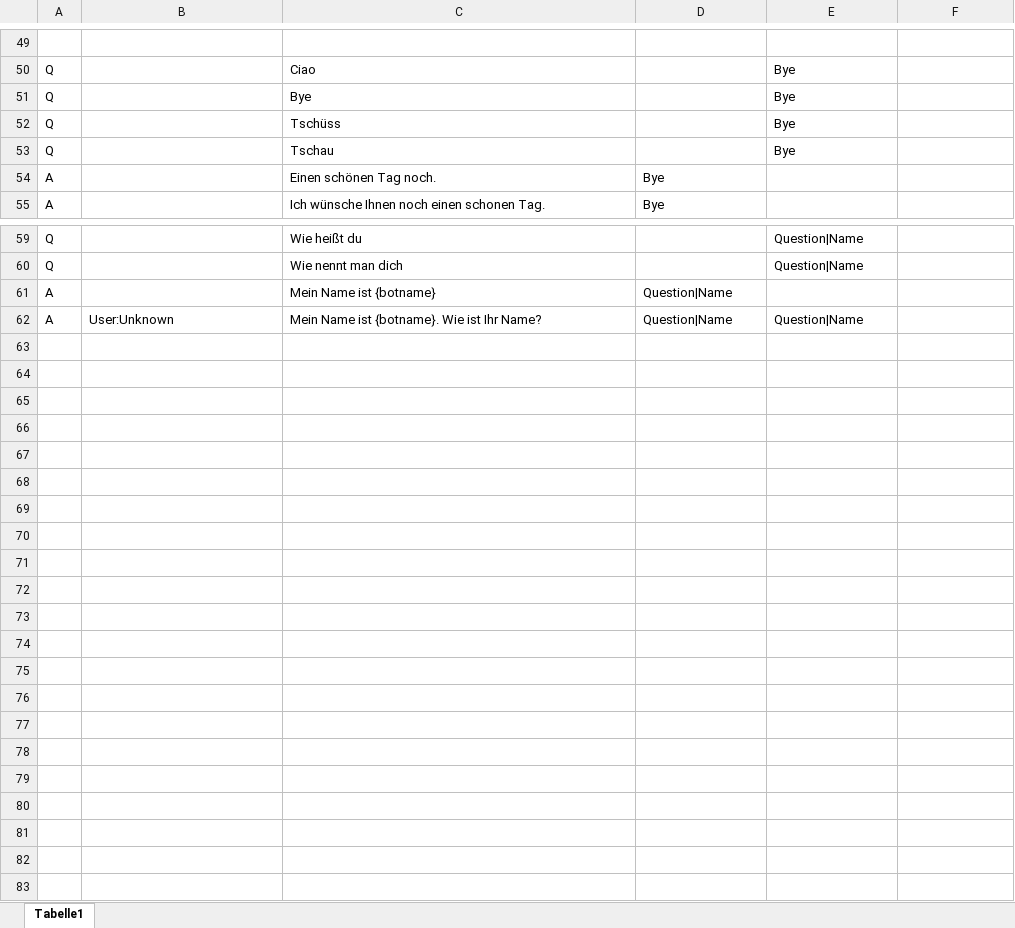
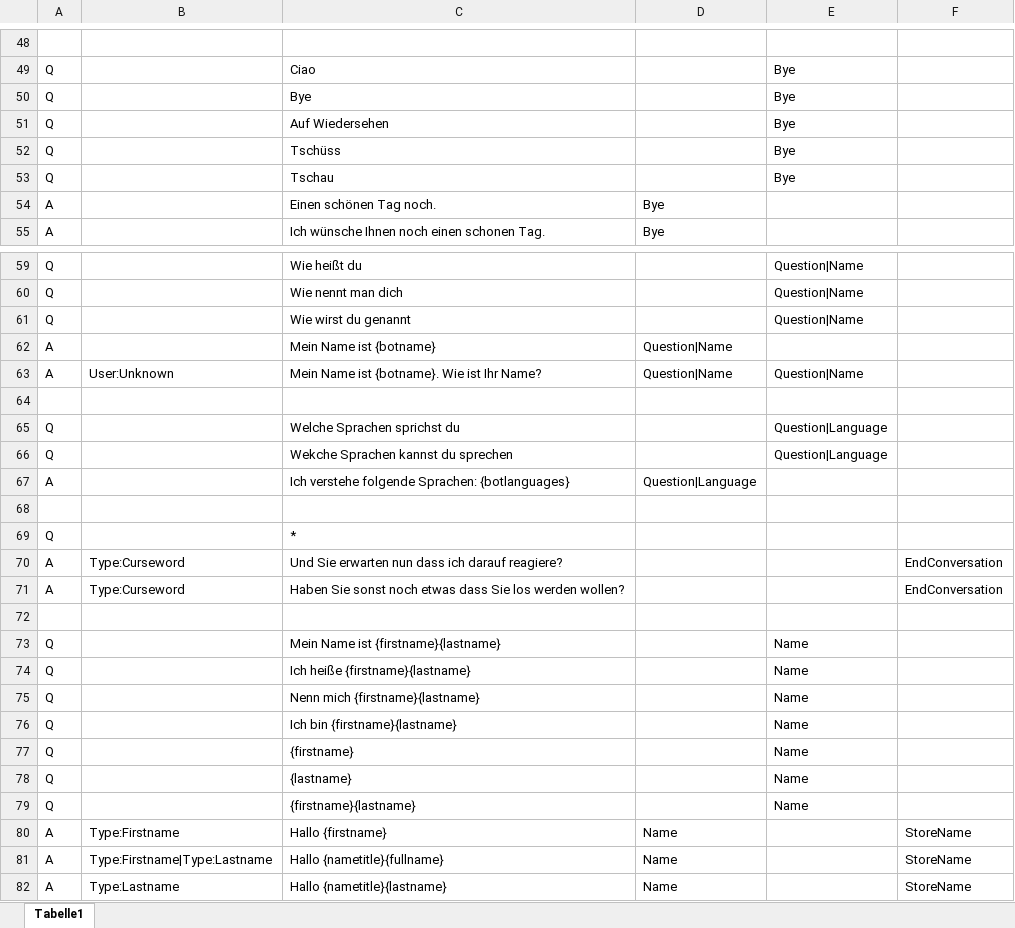
Before and after one commit to MaxMorgenstern/EmeraldAI, an Excel workbook: testing/aimlconverter/DE_Training.xlsx, sheet Tabelle1, drawn as a sheet; only a part is shown, gaps mark what is left out; values as stored, in another font and other column widths than the file's, no borders; conditional formats not drawn; the diff covers the shown part only; the diff names each change by its address in the sheet, - before the commit and + after, or states it on an @@ line.

```diff
--- a/testing/aimlconverter/DE_Training.xlsx (sheet Tabelle1)
+++ b/testing/aimlconverter/DE_Training.xlsx (sheet Tabelle1)
+row 51: Q |  | Auf Wiedersehen |  | Bye
+row 61: Q |  | Wie wirst du genannt |  | Question|Name
+row 64: (empty)
+row 65: Q |  | Welche Sprachen sprichst du |  | Question|Language
+row 66: Q |  | Wekche Sprachen kannst du sprechen |  | Question|Language
+row 67: A |  | Ich verstehe folgende Sprachen: {botlanguages} | Question|Language
+row 68: (empty)
+row 69: Q |  | *
+row 70: A | Type:Curseword | Und Sie erwarten nun dass ich darauf reagiere? |  |  | EndConversation
+row 71: A | Type:Curseword | Haben Sie sonst noch etwas dass Sie los werden wollen? |  |  | EndConversation
+row 72: (empty)
+row 73: Q |  | Mein Name ist {firstname}{lastname} |  | Name
+row 74: Q |  | Ich heiße {firstname}{lastname} |  | Name
+row 75: Q |  | Nenn mich {firstname}{lastname} |  | Name
+row 76: Q |  | Ich bin {firstname}{lastname} |  | Name
+row 77: Q |  | {firstname} |  | Name
+row 78: Q |  | {lastname} |  | Name
+row 79: Q |  | {firstname}{lastname} |  | Name
+row 80: A | Type:Firstname | Hallo {firstname} | Name |  | StoreName
+row 81: A | Type:Firstname|Type:Lastname | Hallo {nametitle}{fullname} | Name |  | StoreName
+row 82: A | Type:Lastname | Hallo {nametitle}{lastname} | Name |  | StoreName
```
Also changed, not shown: 4 added rows, 5 removed rows, 8 moved rows and 10 edited cells elsewhere in this sheet, 1 other file.
